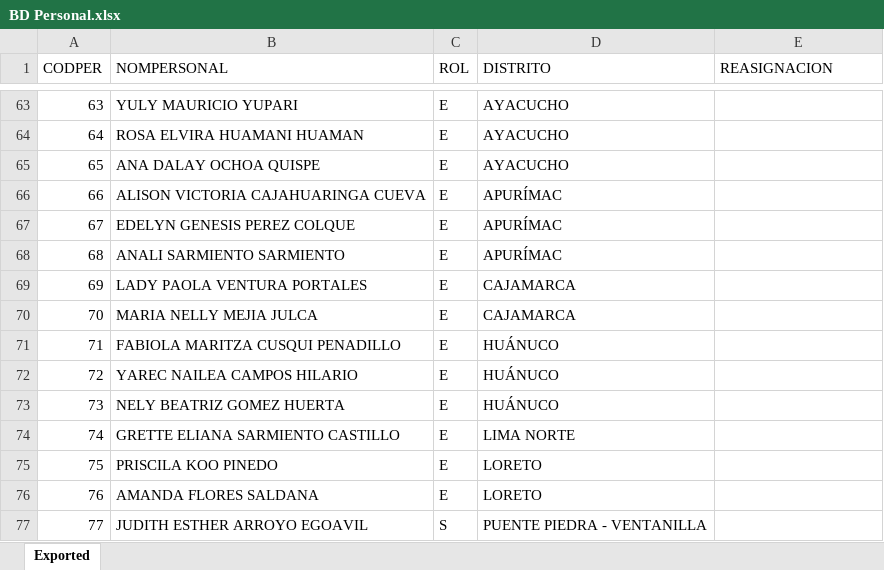
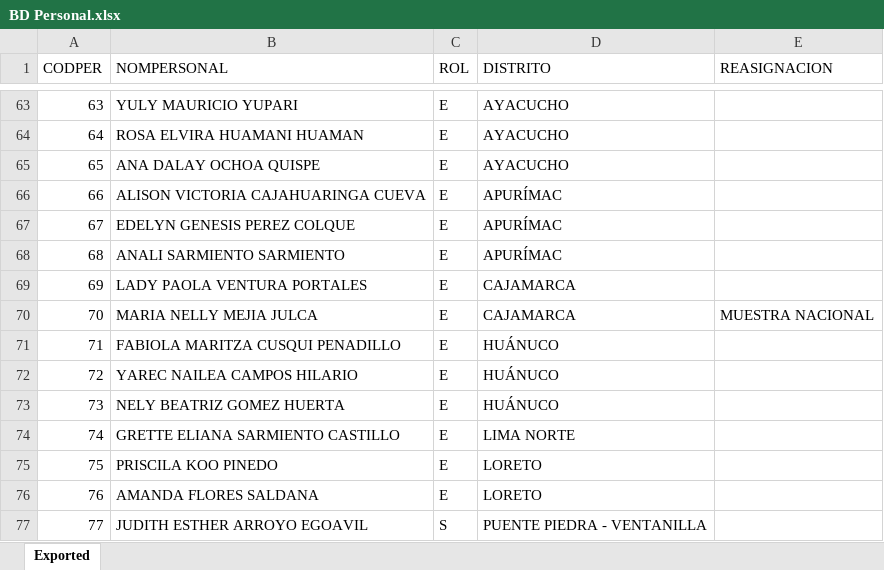
Before and after one commit to apmoncadaa-spec/dashboard-seguimiento-ijm, an Excel workbook: data/BD Personal.xlsx, sheet Exported, drawn as a sheet; only a part is shown, gaps mark what is left out; values as stored, in another font and other column widths than the file's, no borders; the diff names each change by its address in the sheet, - before the commit and + after, or states it on an @@ line.

```diff
--- a/data/BD Personal.xlsx (sheet Exported)
+++ b/data/BD Personal.xlsx (sheet Exported)
-E70 (REASIGNACION): (empty)
+E70 (REASIGNACION): MUESTRA NACIONAL
```
Also changed, not shown: data/APOYO Consultoría - Dashboard - seguimiento piloto cuali.xlsx, 8 other files.
